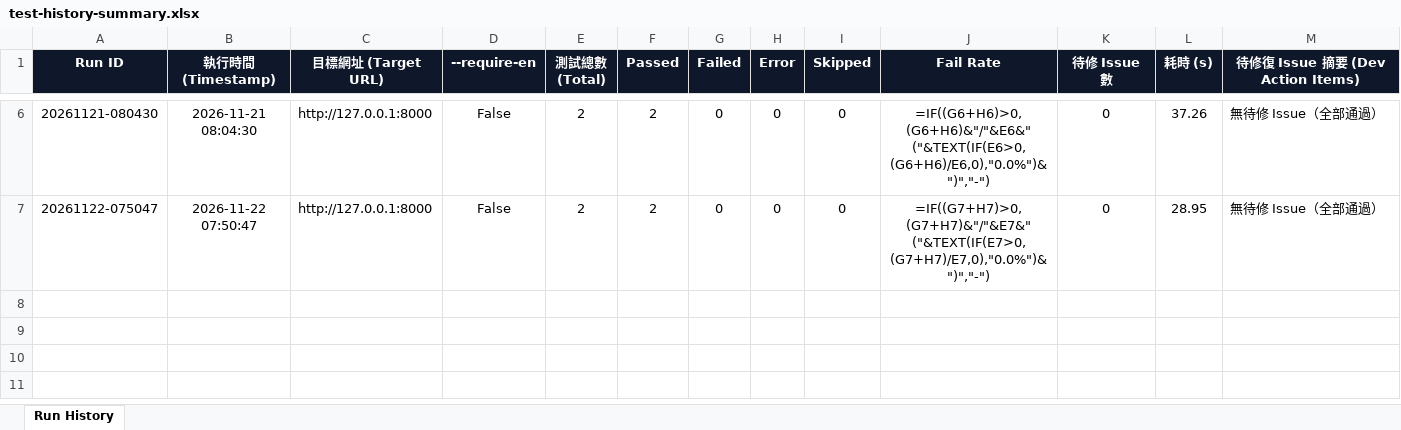
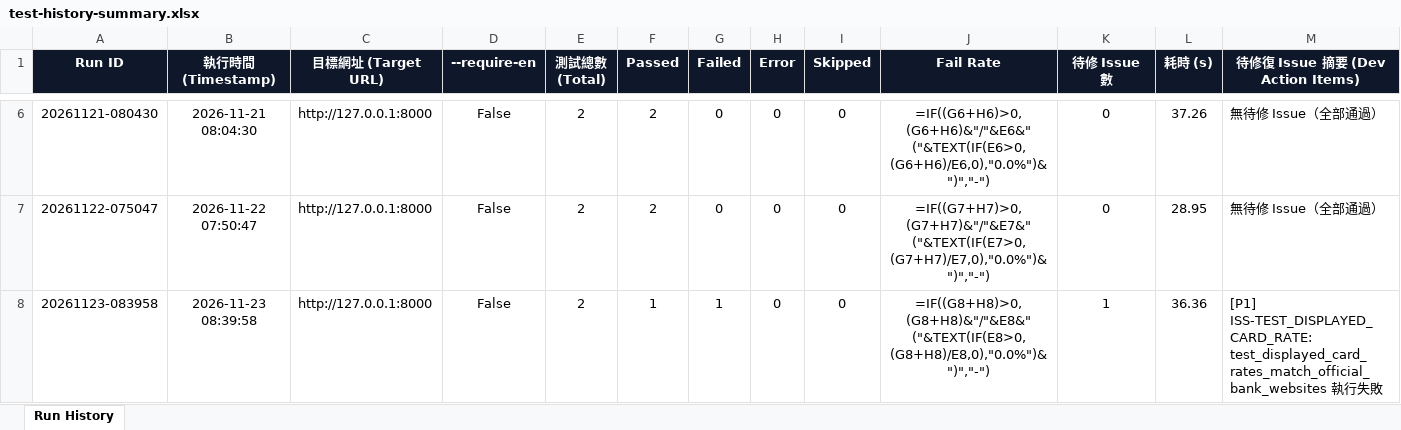
Before and after one commit to huangyj915/credit_card_test, an Excel workbook: test-history-summary.xlsx, sheet Run History, drawn as a sheet; only a part is shown, gaps mark what is left out; values as stored, in another font and other column widths than the file's, no borders; formulas without a stored value are shown as written; rows hold the shown columns only; the diff names each change by its address in the sheet, - before the commit and + after, or states it on an @@ line.

```diff
--- a/test-history-summary.xlsx (sheet Run History)
+++ b/test-history-summary.xlsx (sheet Run History)
+row 8: 20261123-083958 | 2026-11-23 08:39:58 | http://127.0.0.1:8000 | False | 2 | 1 | 1 | 0 | 0 | =IF((G8+H8)>0,(G8+H8)&"/"&E8&" ("&TEXT(IF(E8>0,(G8+H8)/E8,0),"0.0%")&")","-") | 1 | 36.36 | [P1] ISS-TEST_DISPLAYED_CARD_RATE: test_displayed_card_rates_match_official_bank_websites 執行失敗
```
Also changed, not shown: latest.xlsx, 2 other files.
